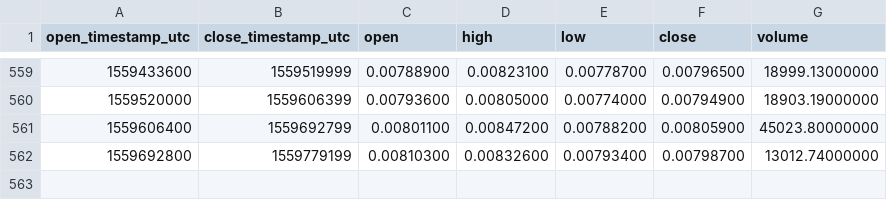
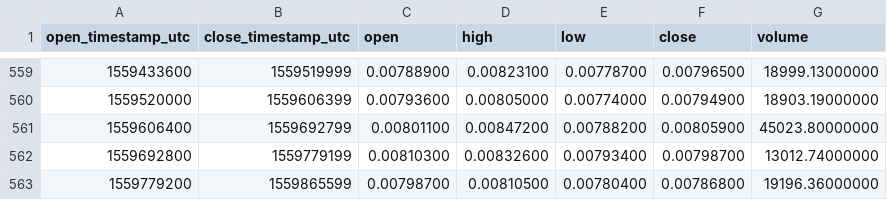
Before and after one commit to cryptobigbro/binance-LSKETH, a CSV file: binance-LSKETH-1d.csv, drawn as a sheet; only a part is shown, gaps mark what is left out.

Commit message:
Update OHLCV data.

```diff
--- a/binance-LSKETH-1d.csv
+++ b/binance-LSKETH-1d.csv
@@ -562 +562,2 @@ open_timestamp_utc,close_timestamp_utc,open,high,low,close,volume
 1559692800,1559779199,0.00810300,0.00832600,0.00793400,0.00798700,13012.74000000
+1559779200,1559865599,0.00798700,0.00810500,0.00780400,0.00786800,19196.36000000
```
Also changed, not shown: 1 other file.
